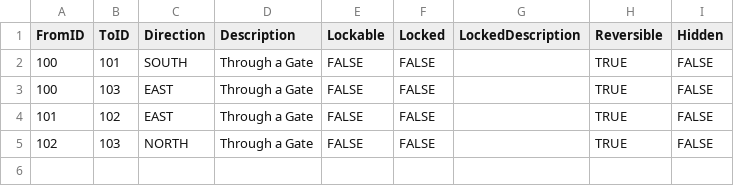
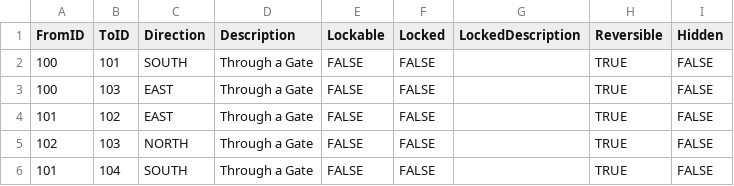
Before and after one commit to kwoolter/Nimrod, a CSV file: model/Squoids_data/maplinks.csv, drawn as a sheet; the diff names each change by its address in the sheet, - before the commit and + after, or states it on an @@ line.

```diff
--- a/model/Squoids_data/maplinks.csv
+++ b/model/Squoids_data/maplinks.csv
+row 6: 101 | 104 | SOUTH | Through a Gate | FALSE | FALSE |  | TRUE | FALSE
```
Also changed, not shown: model/Squoids_data/default_floor_layouts.csv, 3 other files.
